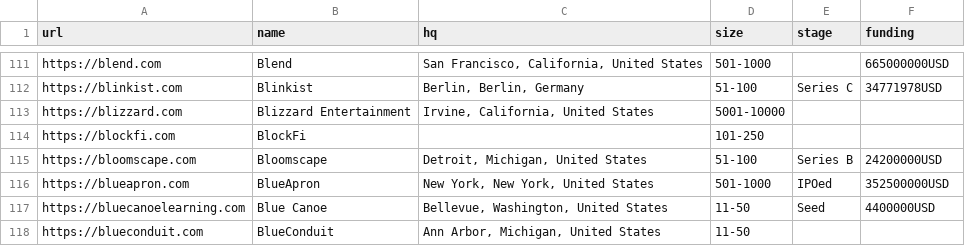
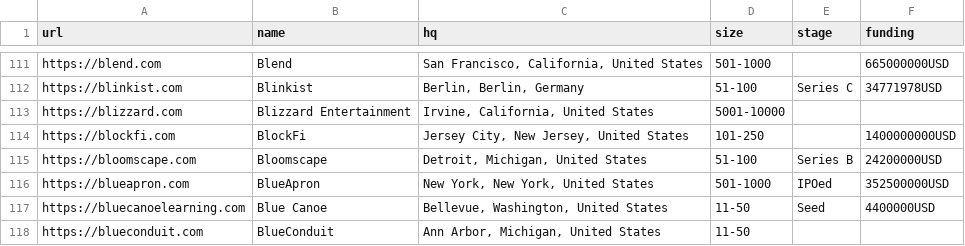
Before and after one commit to jobsort/jobsort, a CSV file: companies.csv, drawn as a sheet; only a part is shown, gaps mark what is left out.

Commit message:
Update BlockFi info

```diff
--- a/companies.csv
+++ b/companies.csv
@@ -113,3 +113,3 @@ https://blinkist.com,Blinkist,"Berlin, Berlin, Germany",51-100,Series C,34771978
 https://blizzard.com,Blizzard Entertainment,"Irvine, California, United States",5001-10000,,
-https://blockfi.com,BlockFi,,101-250,,
+https://blockfi.com,BlockFi,"Jersey City, New Jersey, United States",101-250,,1400000000USD
 https://bloomscape.com,Bloomscape,"Detroit, Michigan, United States",51-100,Series B,24200000USD
```
